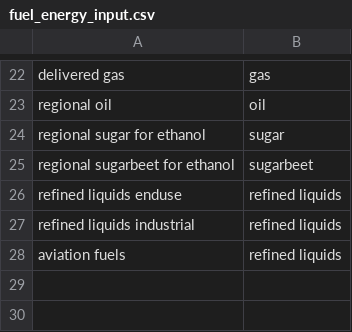
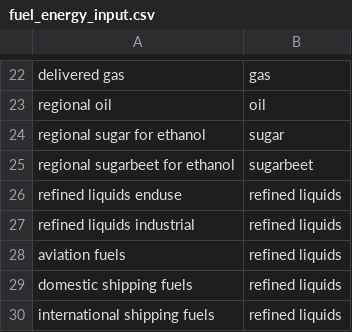
Before and after one commit to JGCRI/GCAM_jet_fuels_BETO, a CSV file: input/gcamdata/inst/extdata/energy/mappings/fuel_energy_input.csv, drawn as a sheet; only a part is shown, gaps mark what is left out; the diff names each change by its address in the sheet, - before the commit and + after, or states it on an @@ line.

Commit message:
Pushing latest changes to introduce shipping fuels

```diff
--- a/input/gcamdata/inst/extdata/energy/mappings/fuel_energy_input.csv
+++ b/input/gcamdata/inst/extdata/energy/mappings/fuel_energy_input.csv
+row 29: domestic shipping fuels | refined liquids
+row 30: international shipping fuels | refined liquids
```
Also changed, not shown: 5 other files.
